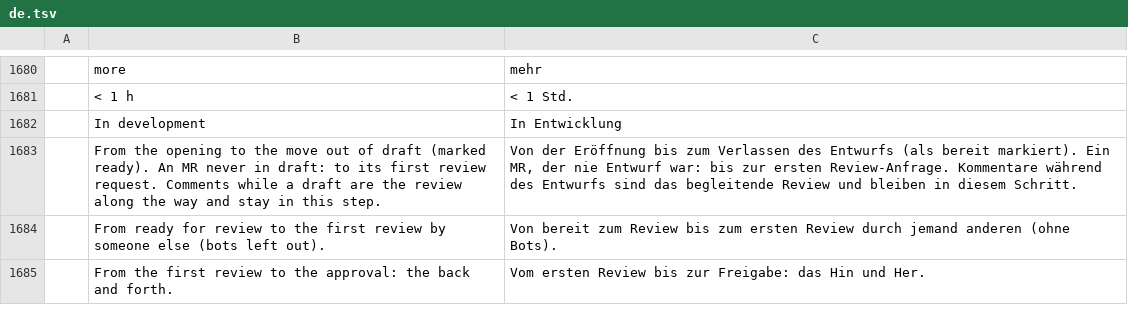
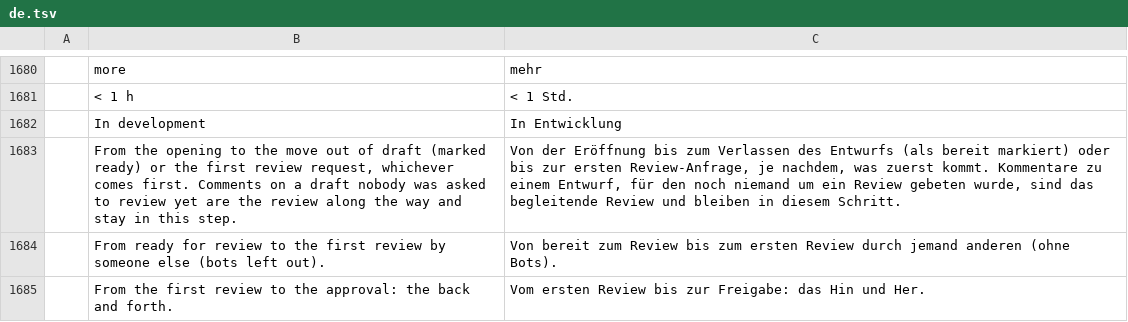
Before and after one commit to julien-langlois/gitlab-tracker, a TSV file: gitlab-tracker/i18n/de.tsv, drawn as a sheet; only a part is shown, gaps mark what is left out; the diff names each change by its address in the sheet, - before the commit and + after, or states it on an @@ line.

Commit message:
fix(delivery): a review asked on a draft, and an approval given on one, count as its review

```diff
--- a/gitlab-tracker/i18n/de.tsv
+++ b/gitlab-tracker/i18n/de.tsv
-B1683: …draft (marked ready). An MR never in draft: to its first review request. Comments while a draft are the…
+B1683: …draft (marked ready) or the first review request, whichever comes first. Comments on a draft nobody was asked to review yet are the…
-C1683: …(als bereit markiert). Ein MR, der nie Entwurf war: bis zur ersten Review-Anfrage. Kommentare während des Entwurfs sind das…
+C1683: …(als bereit markiert) oder bis zur ersten Review-Anfrage, je nachdem, was zuerst kommt. Kommentare zu einem Entwurf, für den noch niemand um ein Review gebeten wurde, sind das…
```
Also changed, not shown: gitlab-tracker/i18n/es.tsv, gitlab-tracker/i18n/fr.tsv, 15 other files.
